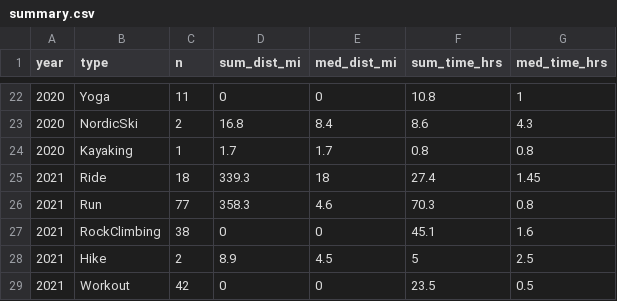
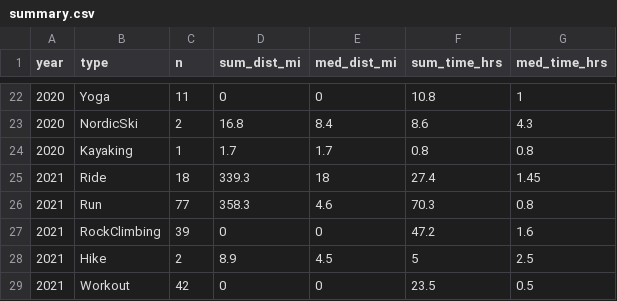
Before and after one commit to kelly-sovacool/strava, a CSV file: data/processed/summary.csv, drawn as a sheet; only a part is shown, gaps mark what is left out.

```diff
--- a/data/processed/summary.csv
+++ b/data/processed/summary.csv
@@ -26,3 +26,3 @@ year,type,n,sum_dist_mi,med_dist_mi,sum_time_hrs,med_time_hrs
 2021,Run,77,358.3,4.6,70.3,0.8
-2021,RockClimbing,38,0,0,45.1,1.6
+2021,RockClimbing,39,0,0,47.2,1.6
 2021,Hike,2,8.9,4.5,5,2.5
```
Also changed, not shown: data/raw/activities.csv, 24 other files.
